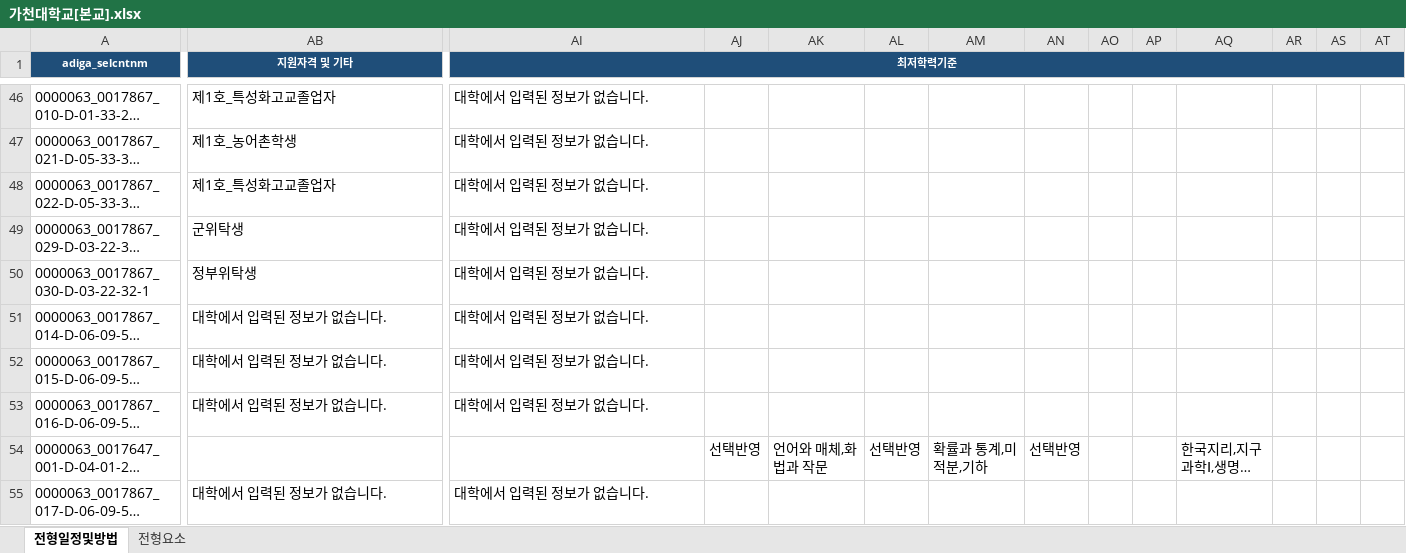
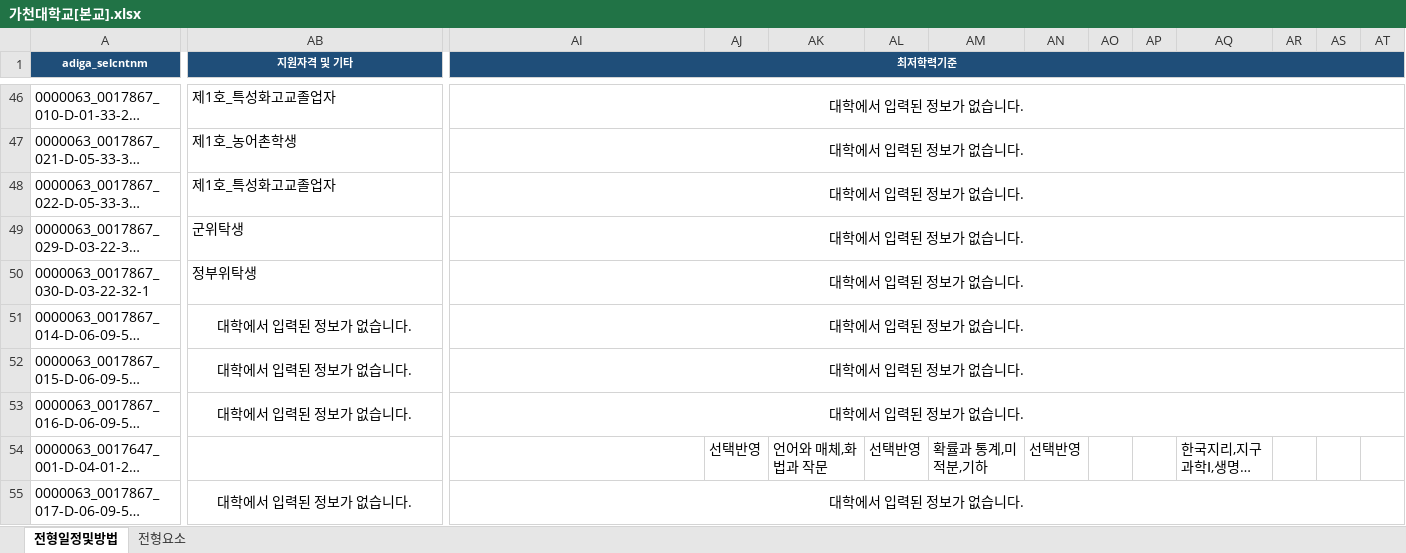
Before and after one commit to channnny/ai-agent-study, an Excel workbook: week09/output/대학별/가천대학교[본교].xlsx, sheet 전형일정및방법, drawn as a sheet; only a part is shown, gaps mark what is left out; long unchanged cells end in …; values as stored, in another font and other column widths than the file's, no borders; the diff covers the shown part only; the diff names each change by its address in the sheet, - before the commit and + after, or states it on an @@ line.

```diff
--- a/week09/output/대학별/가천대학교[본교].xlsx (sheet 전형일정및방법)
+++ b/week09/output/대학별/가천대학교[본교].xlsx (sheet 전형일정및방법)
-AI46:AI53 alignment: left
+AI46:AI53 alignment: center
+AI46:AW46 merged
+AI47:AW47 merged
+AI48:AW48 merged
+AI49:AW49 merged
+AI50:AW50 merged
-AB51:AB53 alignment: left
+AB51:AB53 alignment: center
+AB51:AH51 merged
+AI51:AW51 merged
+AB52:AH52 merged
+AI52:AW52 merged
+AB53:AH53 merged
+AI53:AW53 merged
-AB55 alignment: left
+AB55 alignment: center
+AB55:AH55 merged
-AI55 alignment: left
+AI55 alignment: center
+AI55:AW55 merged
```
Also changed, not shown: cell formats and merged cells elsewhere in this sheet, sheet 전형요소, 1 other file.
